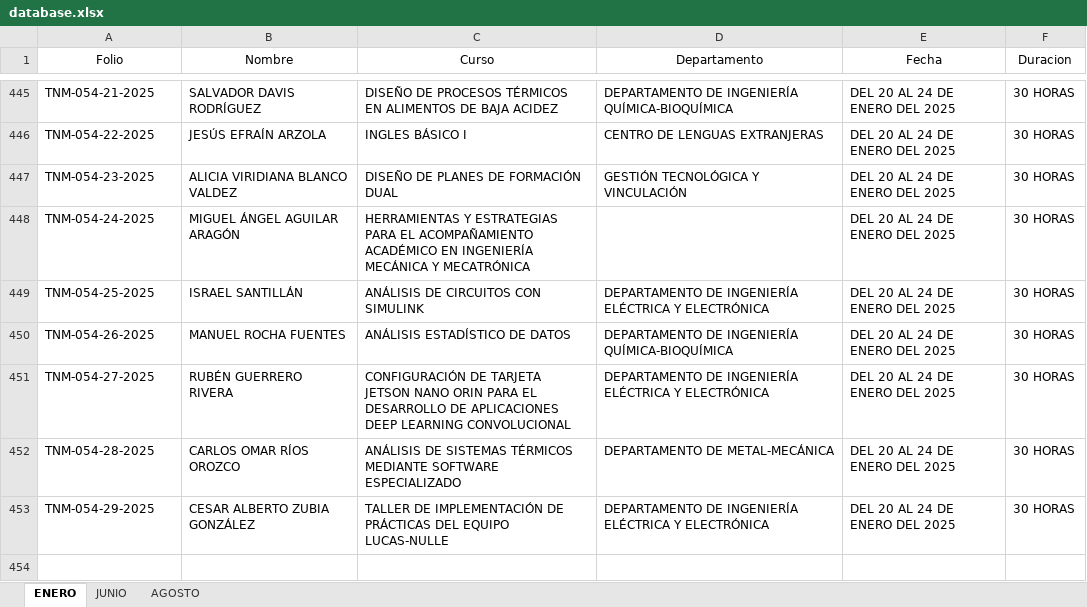
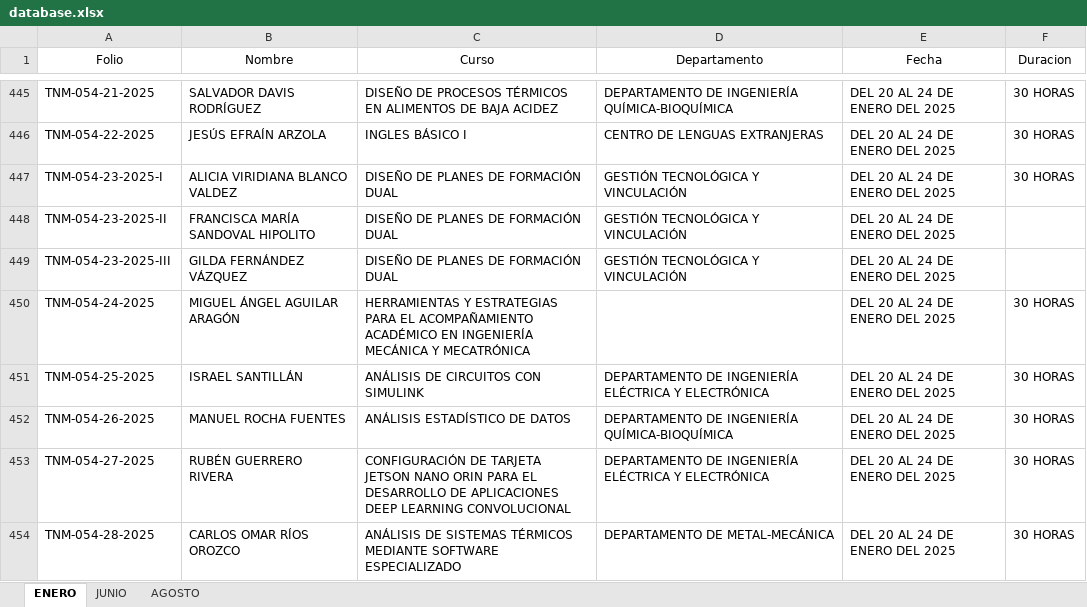
Before and after one commit to gitgubalex/web, an Excel workbook: database.xlsx, sheet ENERO, drawn as a sheet; only a part is shown, gaps mark what is left out; the shorter side is filled out with more unchanged rows; values as stored, in another font and other column widths than the file's, no borders; the diff names each change by its address in the sheet, - before the commit and + after, or states it on an @@ line.

Commit message:
Add files via upload
Signed-off-by: Alex <alejandro.calderon@itdurango.edu.mx>

```diff
--- a/database.xlsx (sheet ENERO)
+++ b/database.xlsx (sheet ENERO)
-A447 (Folio): TNM-054-23-2025
+A447 (Folio): TNM-054-23-2025-I
+row 448: TNM-054-23-2025-II | FRANCISCA MARÍA SANDOVAL HIPOLITO | DISEÑO DE PLANES DE FORMACIÓN DUAL | GESTIÓN TECNOLÓGICA Y VINCULACIÓN | DEL 20 AL 24 DE ENERO DEL 2025
+row 449: TNM-054-23-2025-III | GILDA FERNÁNDEZ VÁZQUEZ | DISEÑO DE PLANES DE FORMACIÓN DUAL | GESTIÓN TECNOLÓGICA Y VINCULACIÓN | DEL 20 AL 24 DE ENERO DEL 2025
```
Also changed, not shown: sheet JUNIO.
